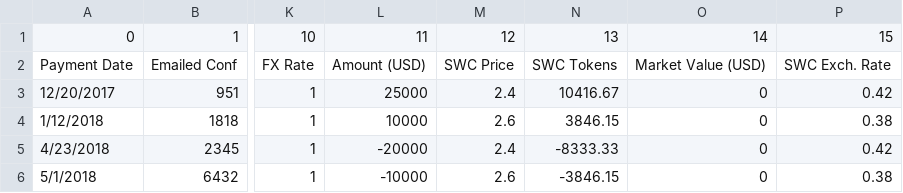
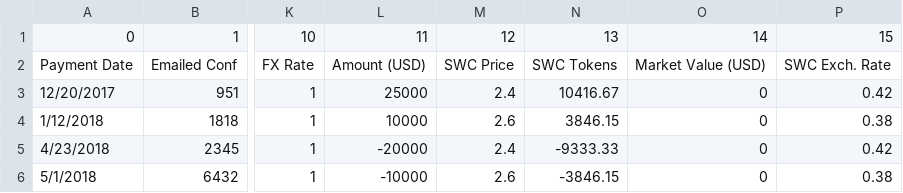
Before and after one commit to WandZhong/oracles, a CSV file: cmd/tge-spreadsheet-etl/example2.csv, drawn as a sheet; only a part is shown, gaps mark what is left out; the diff names each change by its address in the sheet, - before the commit and + after, or states it on an @@ line.

```diff
--- a/cmd/tge-spreadsheet-etl/example2.csv
+++ b/cmd/tge-spreadsheet-etl/example2.csv
-N5: -8333.33
+N5: -9333.33
```
Also changed, not shown: 6 other files.
